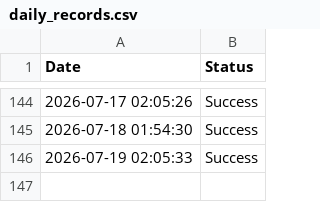
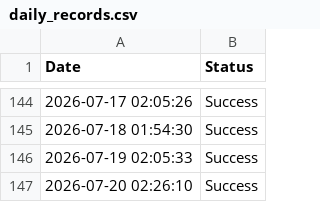
Before and after one commit to Mayank-jain10/daily-tracker, a CSV file: daily_records.csv, drawn as a sheet; only a part is shown, gaps mark what is left out; the diff names each change by its address in the sheet, - before the commit and + after, or states it on an @@ line.

```diff
--- a/daily_records.csv
+++ b/daily_records.csv
+row 147: 2026-07-20 02:26:10 | Success
```
